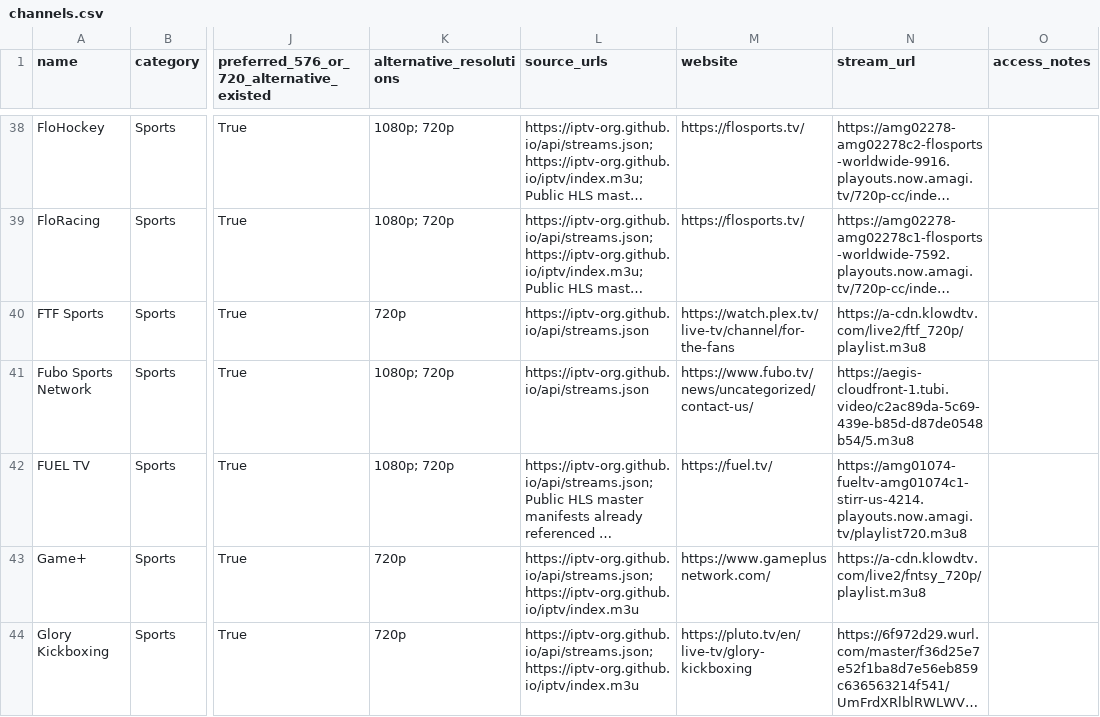
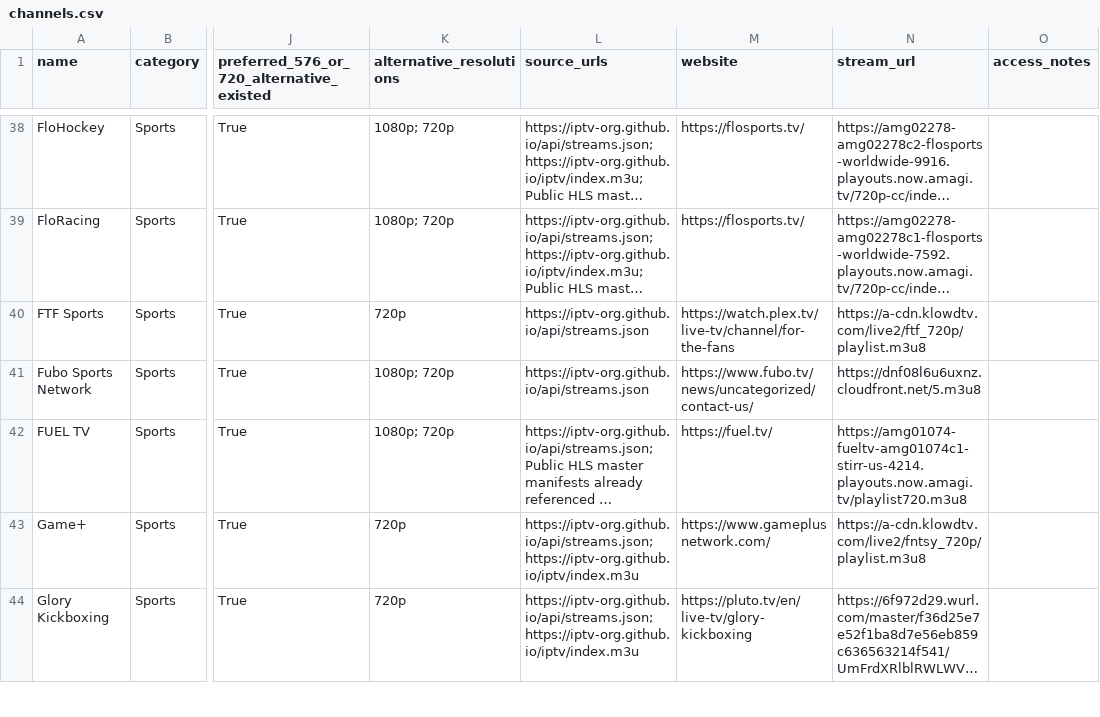
Before and after one commit to ImranAlokozay/famous-tv, a CSV file: reports/channels.csv, drawn as a sheet; only a part is shown, gaps mark what is left out; long unchanged cells end in …; the diff covers the shown part only; the diff names each change by its address in the sheet, - before the commit and + after, or states it on an @@ line.

```diff
--- a/reports/channels.csv
+++ b/reports/channels.csv
-N41 (stream_url): https://aegis-cloudfront-1.tubi.video/c2ac89da-5c69-439e-b85d-d87de0548b54/5.m3u8
+N41 (stream_url): https://dnf08l6u6uxnz.cloudfront.net/5.m3u8
```
Also changed, not shown: 4 edited cells elsewhere in this file, reports/resolution_replacements.csv, 9 other files.
